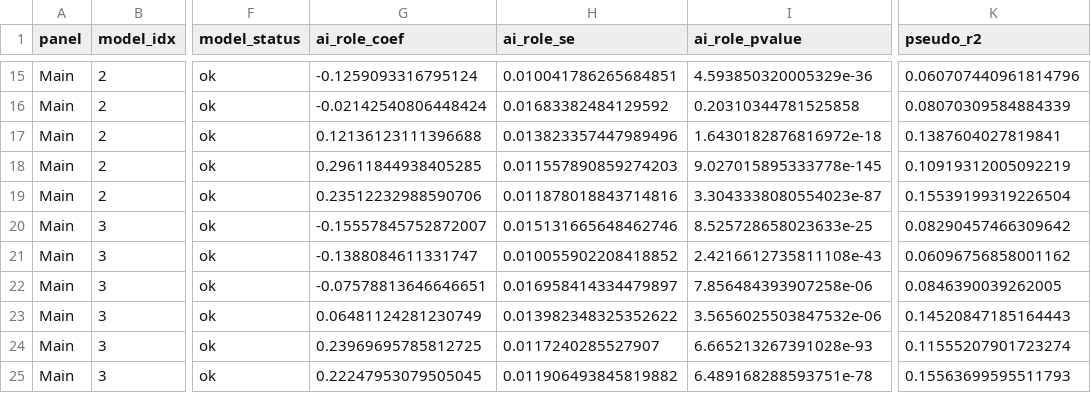
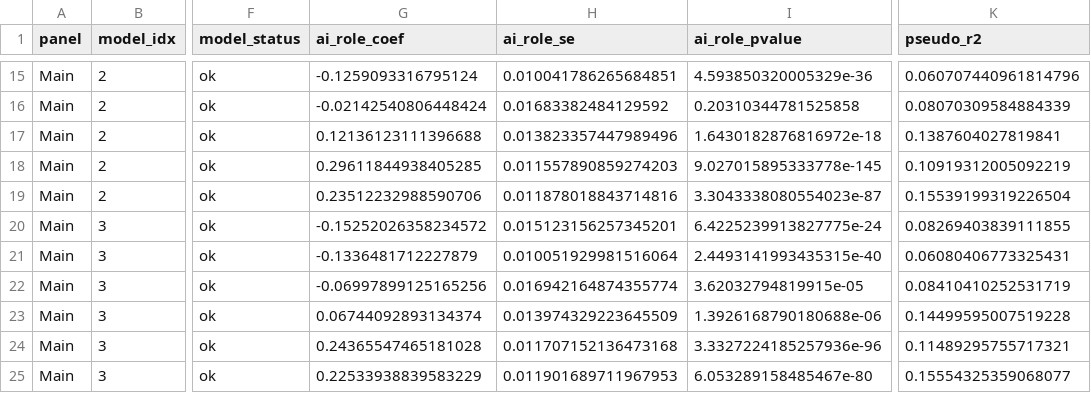
Before and after one commit to alejandra-cas/beyond-salary, a CSV file: results/tables_2026/regression/model_panels_ai_role_long.csv, drawn as a sheet; only a part is shown, gaps mark what is left out; the diff names each change by its address in the sheet, - before the commit and + after, or states it on an @@ line.

```diff
--- a/results/tables_2026/regression/model_panels_ai_role_long.csv
+++ b/results/tables_2026/regression/model_panels_ai_role_long.csv
-G20 (ai_role_coef): -0.15557845752872007
+G20 (ai_role_coef): -0.15252026358234572
-H20 (ai_role_se): 0.015131665648462746
+H20 (ai_role_se): 0.015123156257345201
-I20 (ai_role_pvalue): 8.525728658023633e-25
+I20 (ai_role_pvalue): 6.4225239913827775e-24
-K20 (pseudo_r2): 0.08290457466309642
+K20 (pseudo_r2): 0.08269403839111855
-G21 (ai_role_coef): -0.1388084611331747
+G21 (ai_role_coef): -0.1336481712227879
-H21 (ai_role_se): 0.010055902208418852
+H21 (ai_role_se): 0.010051929981516064
-I21 (ai_role_pvalue): 2.4216612735811108e-43
+I21 (ai_role_pvalue): 2.4493141993435315e-40
-K21 (pseudo_r2): 0.06096756858001162
+K21 (pseudo_r2): 0.06080406773325431
-G22 (ai_role_coef): -0.07578813646646651
+G22 (ai_role_coef): -0.06997899125165256
-H22 (ai_role_se): 0.016958414334479897
+H22 (ai_role_se): 0.016942164874355774
-I22 (ai_role_pvalue): 7.856484393907258e-06
+I22 (ai_role_pvalue): 3.62032794819915e-05
-K22 (pseudo_r2): 0.0846390039262005
+K22 (pseudo_r2): 0.08410410252531719
-G23 (ai_role_coef): 0.06481124281230749
+G23 (ai_role_coef): 0.06744092893134374
-H23 (ai_role_se): 0.013982348325352622
+H23 (ai_role_se): 0.013974329223645509
-I23 (ai_role_pvalue): 3.5656025503847532e-06
+I23 (ai_role_pvalue): 1.3926168790180688e-06
-K23 (pseudo_r2): 0.14520847185164443
+K23 (pseudo_r2): 0.14499595007519228
-G24 (ai_role_coef): 0.23969695785812725
+G24 (ai_role_coef): 0.24365547465181028
-H24 (ai_role_se): 0.0117240285527907
+H24 (ai_role_se): 0.011707152136473168
-I24 (ai_role_pvalue): 6.665213267391028e-93
+I24 (ai_role_pvalue): 3.3327224185257936e-96
-K24 (pseudo_r2): 0.11555207901723274
+K24 (pseudo_r2): 0.11489295755717321
-G25 (ai_role_coef): 0.22247953079505045
+G25 (ai_role_coef): 0.22533938839583229
-H25 (ai_role_se): 0.011906493845819882
+H25 (ai_role_se): 0.011901689711967953
-I25 (ai_role_pvalue): 6.489168288593751e-78
+I25 (ai_role_pvalue): 6.053289158485467e-80
-K25 (pseudo_r2): 0.15563699595511793
+K25 (pseudo_r2): 0.15554325359068077
```
Also changed, not shown: results/tables_2026/descriptive/annual_ai_wage_premium_by_firm_category.csv, results/tables_2026/descriptive/firm_category_descriptive_stats.csv, 36 other files.
